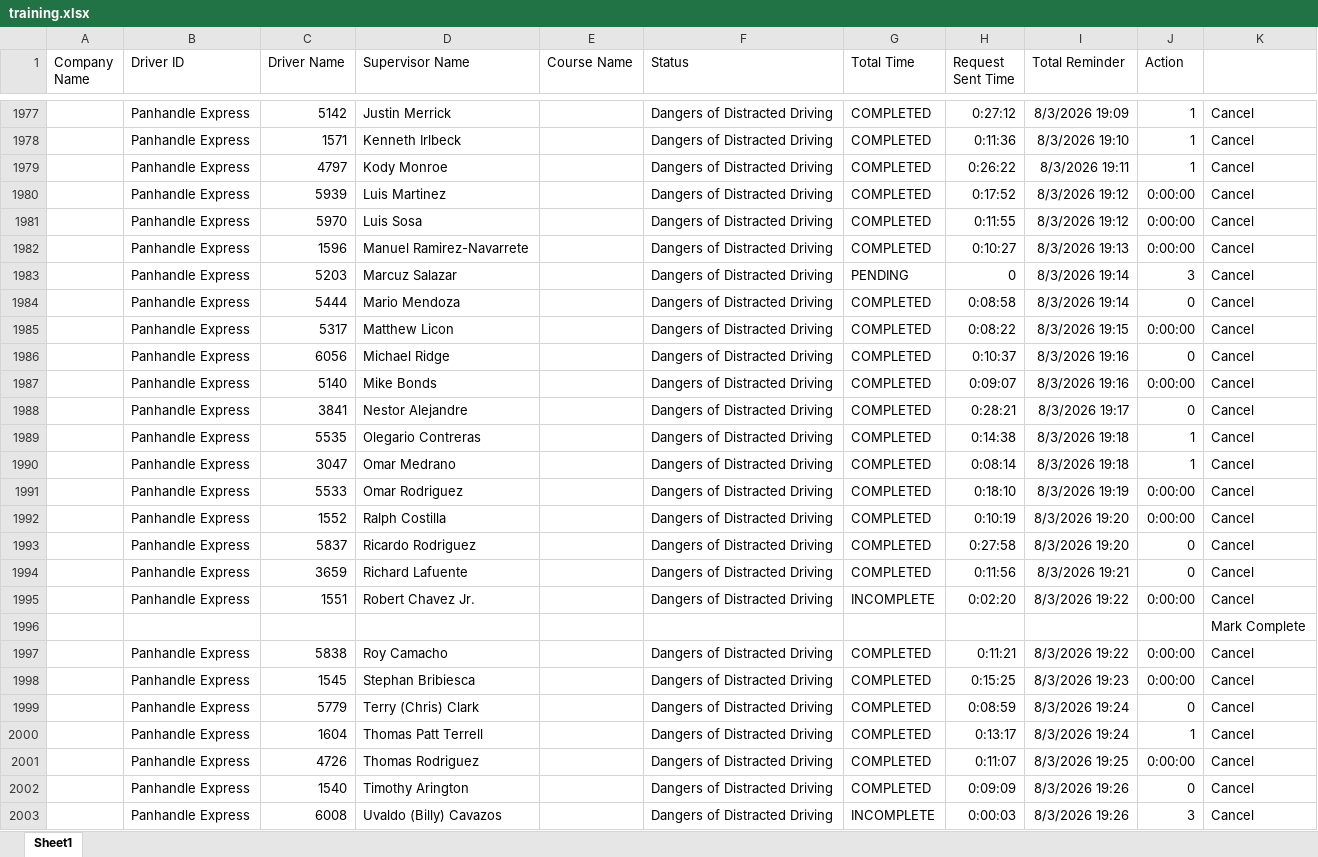
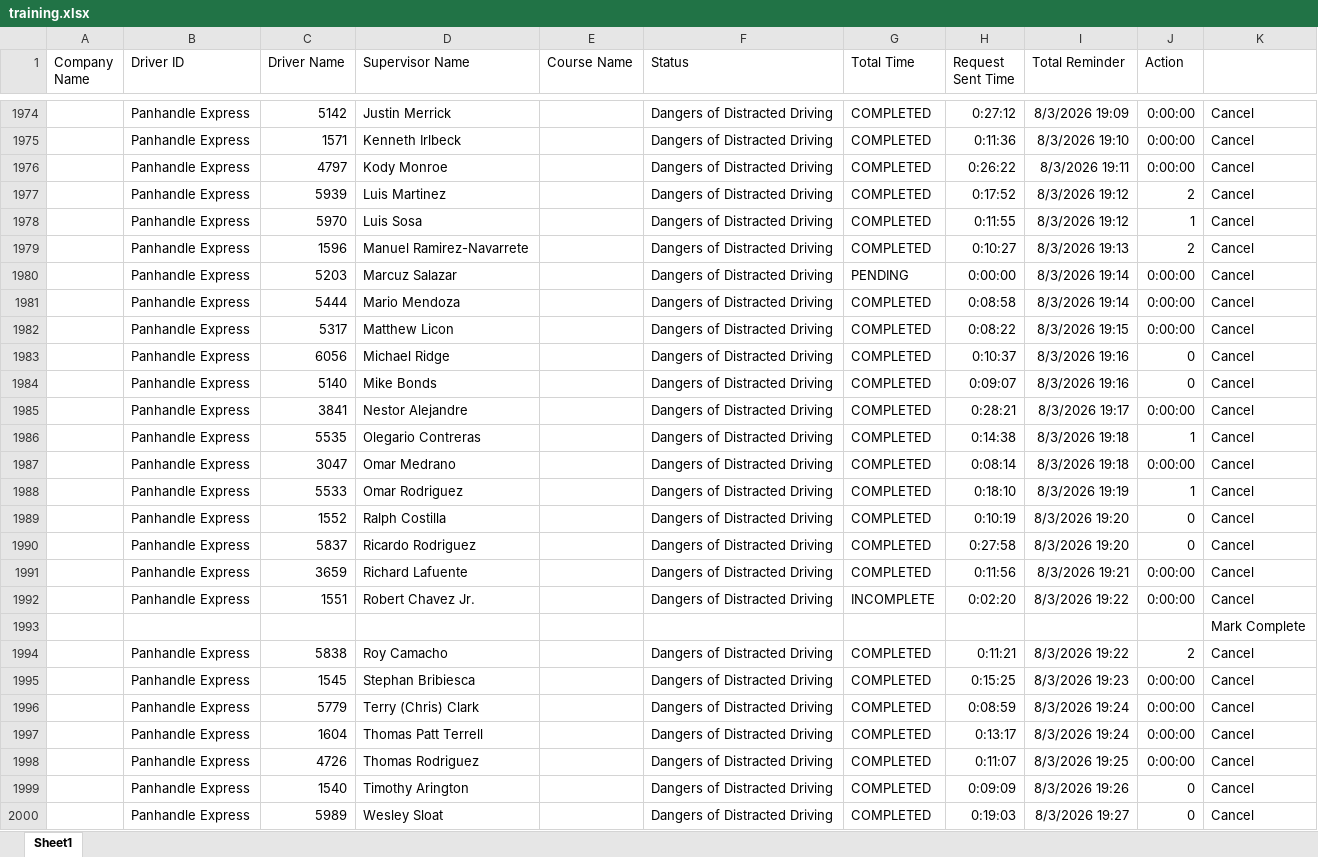
Before and after one commit to jmullins-DEN/panhandle-express, an Excel workbook: training.xlsx, sheet Sheet1, drawn as a sheet; only a part is shown, gaps mark what is left out; the shorter side is filled out with more unchanged rows; values as stored, in another font and other column widths than the file's, no borders; removed rows and columns are numbered as before the commit, all else as after; the diff covers the shown part only; the diff names each change by its address in the sheet, - before the commit and + after, or states it on an @@ line.

```diff
--- a/training.xlsx (sheet Sheet1)
+++ b/training.xlsx (sheet Sheet1)
-J1974:J1976 (Action): 1
+J1974:J1976 (Action): 0:00:00
-J1977 (Action): 0:00:00
+J1977 (Action): 2
-J1978 (Action): 0:00:00
+J1978 (Action): 1
-J1979 (Action): 0:00:00
+J1979 (Action): 2
-H1980 (Request Sent Time): 0
+H1980 (Request Sent Time): 0:00:00
-J1980 (Action): 3
+J1980 (Action): 0:00:00
-J1981 (Action): 0
+J1981 (Action): 0:00:00
-J1984 (Action): 0:00:00
+J1984 (Action): 0
-J1985 (Action): 0
+J1985 (Action): 0:00:00
-J1987 (Action): 1
+J1987 (Action): 0:00:00
-J1988 (Action): 0:00:00
+J1988 (Action): 1
-J1989 (Action): 0:00:00
+J1989 (Action): 0
-J1991 (Action): 0
+J1991 (Action): 0:00:00
-J1994 (Action): 0:00:00
+J1994 (Action): 2
-J1996 (Action): 0
+J1996 (Action): 0:00:00
-J1997 (Action): 1
+J1997 (Action): 0:00:00
-row 2003:  | Panhandle Express | 6008 | Uvaldo (Billy) Cavazos |  | Dangers of Distracted Driving | INCOMPLETE | 0:00:03 | 8/3/2026 19:26 | 3 | Cancel
```
Also changed, not shown: 4 removed rows and 19 edited cells elsewhere in this sheet.
